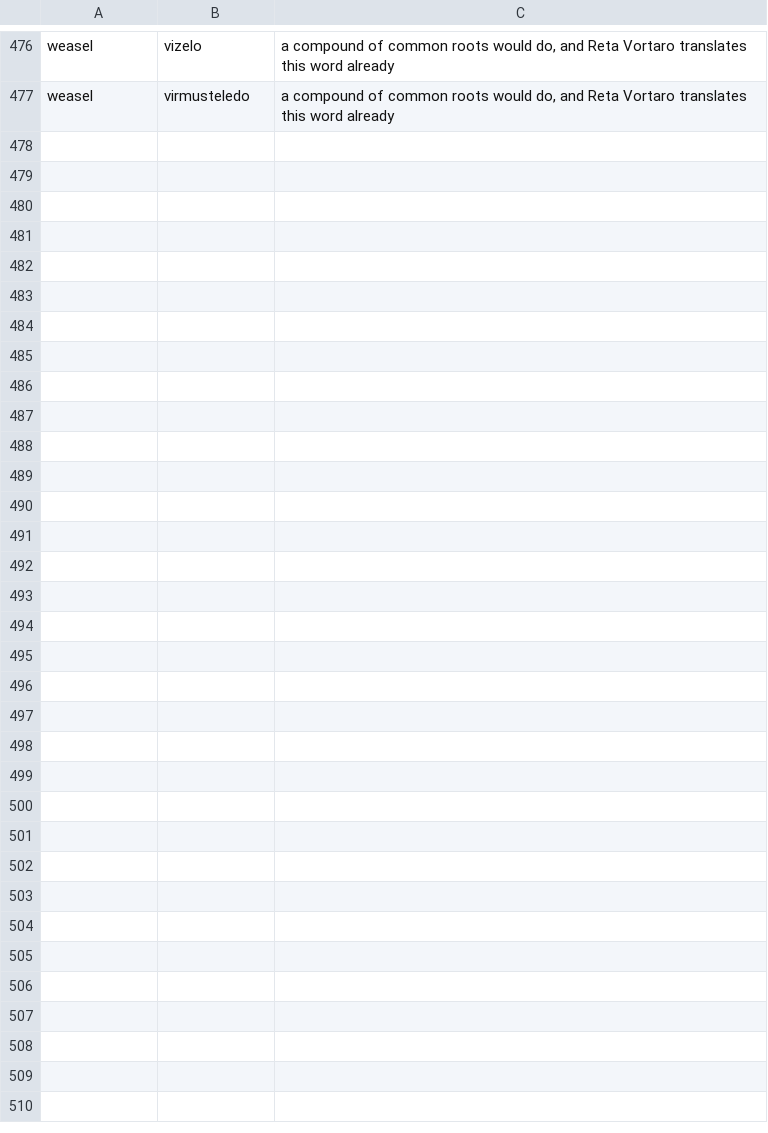
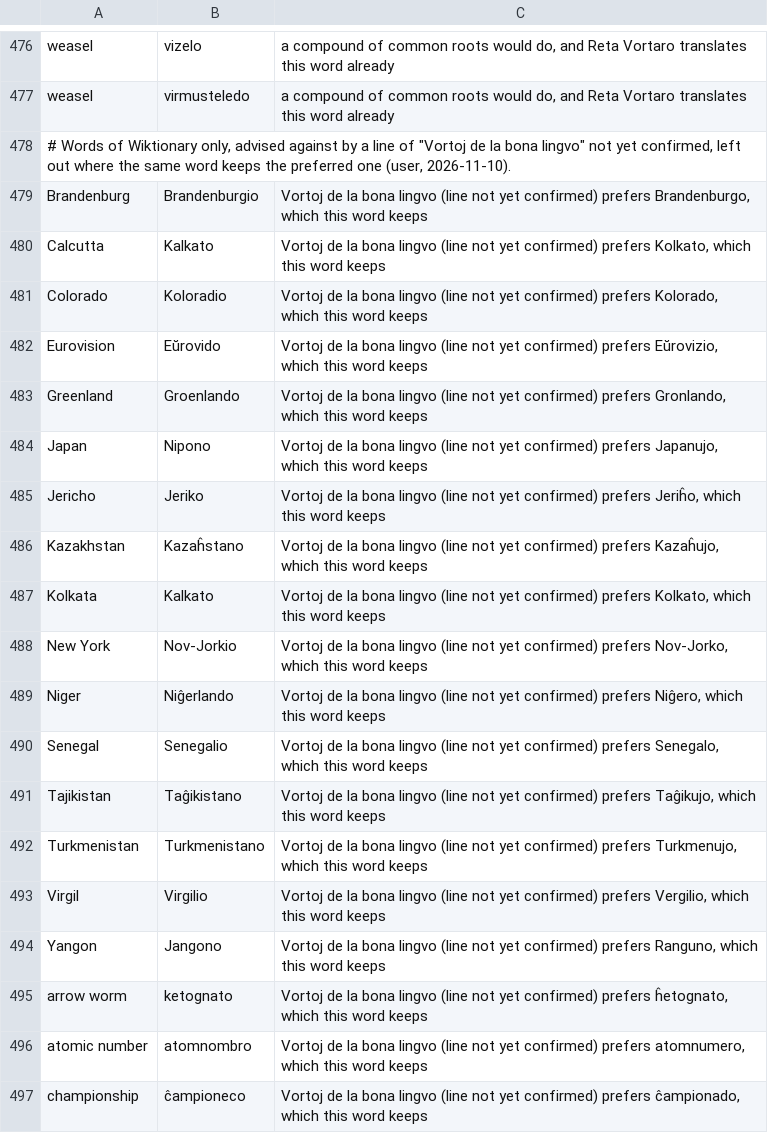
Before and after one commit to kotchwane/bona-vortaro, a TSV file: data/vikivortaro-en-rejected.tsv, drawn as a sheet; only a part is shown, gaps mark what is left out; the diff covers the shown part only; the diff names each change by its address in the sheet, - before the commit and + after, or states it on an @@ line.

```diff
--- a/data/vikivortaro-en-rejected.tsv
+++ b/data/vikivortaro-en-rejected.tsv
+row 478: # Words of Wiktionary only, advised against by a line of "Vortoj de la bona lingvo" not yet confirmed, left out where the same word keeps the preferred one (user, 2026-11-10).
+row 479: Brandenburg | Brandenburgio | Vortoj de la bona lingvo (line not yet confirmed) prefers Brandenburgo, which this word keeps
+row 480: Calcutta | Kalkato | Vortoj de la bona lingvo (line not yet confirmed) prefers Kolkato, which this word keeps
+row 481: Colorado | Koloradio | Vortoj de la bona lingvo (line not yet confirmed) prefers Kolorado, which this word keeps
+row 482: Eurovision | Eŭrovido | Vortoj de la bona lingvo (line not yet confirmed) prefers Eŭrovizio, which this word keeps
+row 483: Greenland | Groenlando | Vortoj de la bona lingvo (line not yet confirmed) prefers Gronlando, which this word keeps
+row 484: Japan | Nipono | Vortoj de la bona lingvo (line not yet confirmed) prefers Japanujo, which this word keeps
+row 485: Jericho | Jeriko | Vortoj de la bona lingvo (line not yet confirmed) prefers Jeriĥo, which this word keeps
+row 486: Kazakhstan | Kazaĥstano | Vortoj de la bona lingvo (line not yet confirmed) prefers Kazaĥujo, which this word keeps
+row 487: Kolkata | Kalkato | Vortoj de la bona lingvo (line not yet confirmed) prefers Kolkato, which this word keeps
+row 488: New York | Nov-Jorkio | Vortoj de la bona lingvo (line not yet confirmed) prefers Nov-Jorko, which this word keeps
+row 489: Niger | Niĝerlando | Vortoj de la bona lingvo (line not yet confirmed) prefers Niĝero, which this word keeps
+row 490: Senegal | Senegalio | Vortoj de la bona lingvo (line not yet confirmed) prefers Senegalo, which this word keeps
+row 491: Tajikistan | Taĝikistano | Vortoj de la bona lingvo (line not yet confirmed) prefers Taĝikujo, which this word keeps
+row 492: Turkmenistan | Turkmenistano | Vortoj de la bona lingvo (line not yet confirmed) prefers Turkmenujo, which this word keeps
+row 493: Virgil | Virgilio | Vortoj de la bona lingvo (line not yet confirmed) prefers Vergilio, which this word keeps
+row 494: Yangon | Jangono | Vortoj de la bona lingvo (line not yet confirmed) prefers Ranguno, which this word keeps
+row 495: arrow worm | ketognato | Vortoj de la bona lingvo (line not yet confirmed) prefers ĥetognato, which this word keeps
+row 496: atomic number | atomnombro | Vortoj de la bona lingvo (line not yet confirmed) prefers atomnumero, which this word keeps
+row 497: championship | ĉampioneco | Vortoj de la bona lingvo (line not yet confirmed) prefers ĉampionado, which this word keeps
```
Also changed, not shown: 17 added rows elsewhere in this file, app/src/main/assets/vikivortaro/en-eo-not.tsv, app/src/main/assets/vikivortaro/fr-eo-not.tsv, 3 other files.
